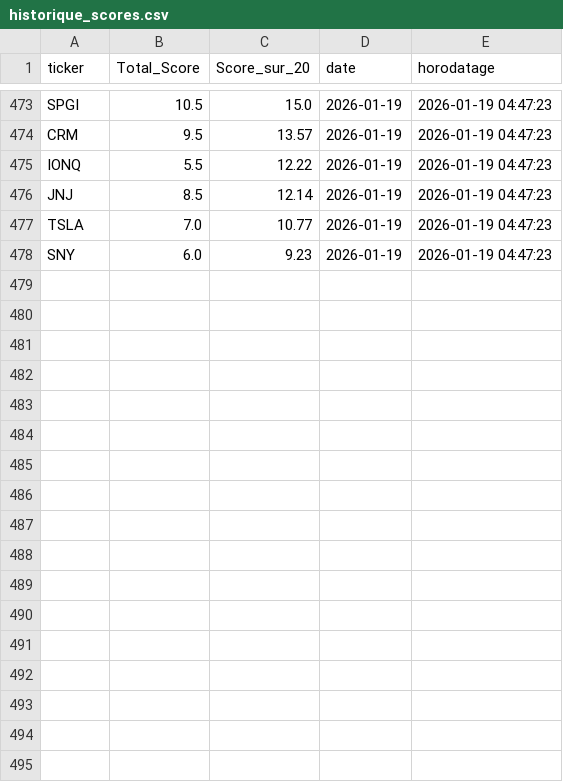
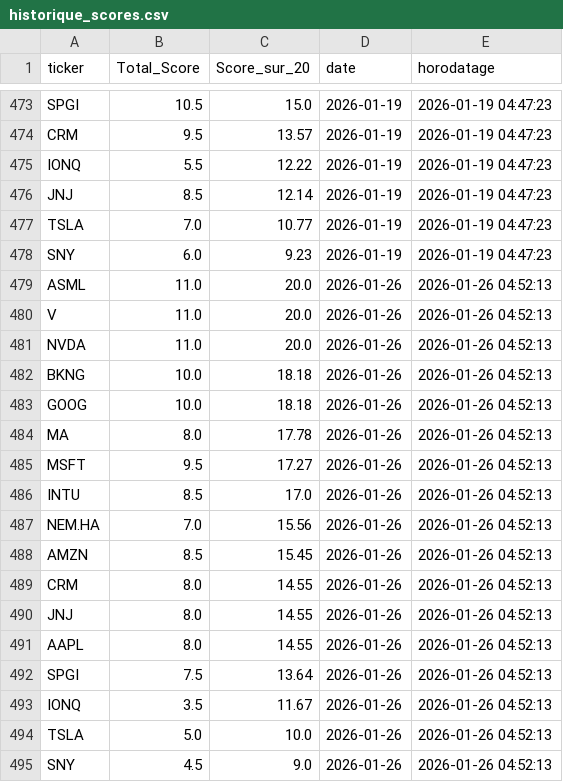
Before and after one commit to antoine01000/Analyse-fondamentale, a CSV file: historique_scores.csv, drawn as a sheet; only a part is shown, gaps mark what is left out.

```diff
--- a/historique_scores.csv
+++ b/historique_scores.csv
@@ -478 +478,18 @@ TSLA,7.0,10.77,2026-01-19,2026-01-19 04:47:23
 SNY,6.0,9.23,2026-01-19,2026-01-19 04:47:23
+ASML,11.0,20.0,2026-01-26,2026-01-26 04:52:13
+V,11.0,20.0,2026-01-26,2026-01-26 04:52:13
+NVDA,11.0,20.0,2026-01-26,2026-01-26 04:52:13
+BKNG,10.0,18.18,2026-01-26,2026-01-26 04:52:13
+GOOG,10.0,18.18,2026-01-26,2026-01-26 04:52:13
+MA,8.0,17.78,2026-01-26,2026-01-26 04:52:13
+MSFT,9.5,17.27,2026-01-26,2026-01-26 04:52:13
+INTU,8.5,17.0,2026-01-26,2026-01-26 04:52:13
+NEM.HA,7.0,15.56,2026-01-26,2026-01-26 04:52:13
+AMZN,8.5,15.45,2026-01-26,2026-01-26 04:52:13
+CRM,8.0,14.55,2026-01-26,2026-01-26 04:52:13
+JNJ,8.0,14.55,2026-01-26,2026-01-26 04:52:13
+AAPL,8.0,14.55,2026-01-26,2026-01-26 04:52:13
+SPGI,7.5,13.64,2026-01-26,2026-01-26 04:52:13
+IONQ,3.5,11.67,2026-01-26,2026-01-26 04:52:13
+TSLA,5.0,10.0,2026-01-26,2026-01-26 04:52:13
+SNY,4.5,9.0,2026-01-26,2026-01-26 04:52:13
```
